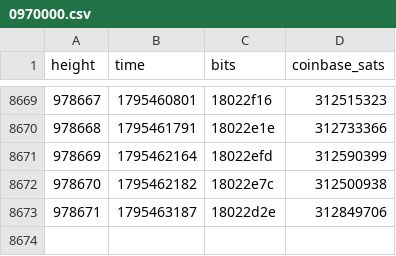
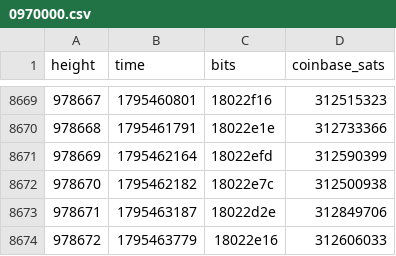
Before and after one commit to bch-gareth/jevons, a CSV file: blocks/0970000.csv, drawn as a sheet; only a part is shown, gaps mark what is left out; the diff names each change by its address in the sheet, - before the commit and + after, or states it on an @@ line.

```diff
--- a/blocks/0970000.csv
+++ b/blocks/0970000.csv
+row 8674: 978672 | 1795463779 | 18022e16 | 312606033
```
Also changed, not shown: bchusd_daily.csv, 2 other files.
